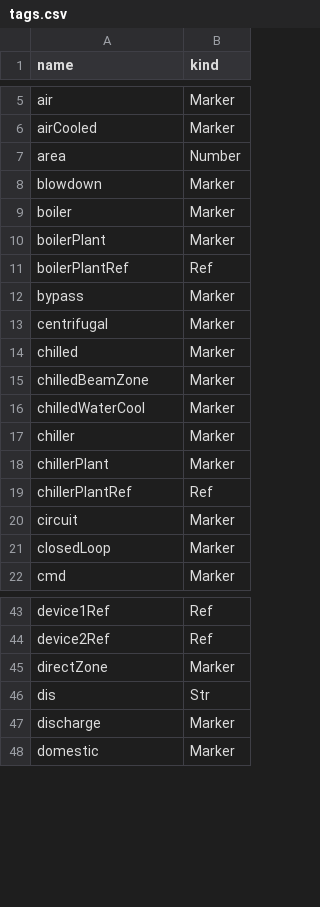
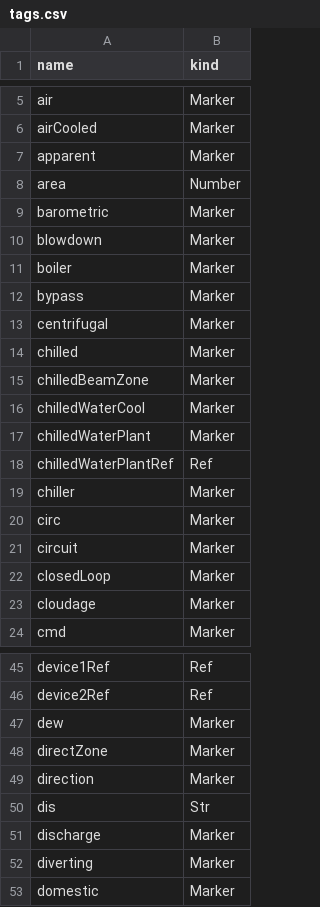
Before and after one commit to cacerrillos/nhaystack, a CSV file: nhaystack-rt/src/nhaystack/res/tags.csv, drawn as a sheet; only a part is shown, gaps mark what is left out; the diff covers the shown part only.

```diff
--- a/nhaystack-rt/src/nhaystack/res/tags.csv
+++ b/nhaystack-rt/src/nhaystack/res/tags.csv
@@ -6,7 +6,7 @@ air,Marker
 airCooled,Marker
+apparent,Marker
 area,Number
+barometric,Marker
 blowdown,Marker
 boiler,Marker
-boilerPlant,Marker
-boilerPlantRef,Ref
 bypass,Marker
@@ -16,7 +16,9 @@ chilledBeamZone,Marker
 chilledWaterCool,Marker
+chilledWaterPlant,Marker
+chilledWaterPlantRef,Ref
 chiller,Marker
-chillerPlant,Marker
-chillerPlantRef,Ref
+circ,Marker
 circuit,Marker
 closedLoop,Marker
+cloudage,Marker
 cmd,Marker
@@ -44,5 +46,8 @@ device1Ref,Ref
 device2Ref,Ref
+dew,Marker
 directZone,Marker
+direction,Marker
 dis,Str
 discharge,Marker
+diverting,Marker
 domestic,Marker
```
Also changed, not shown: 16 added rows and 1 edited cell elsewhere in this file, 2 other files.
